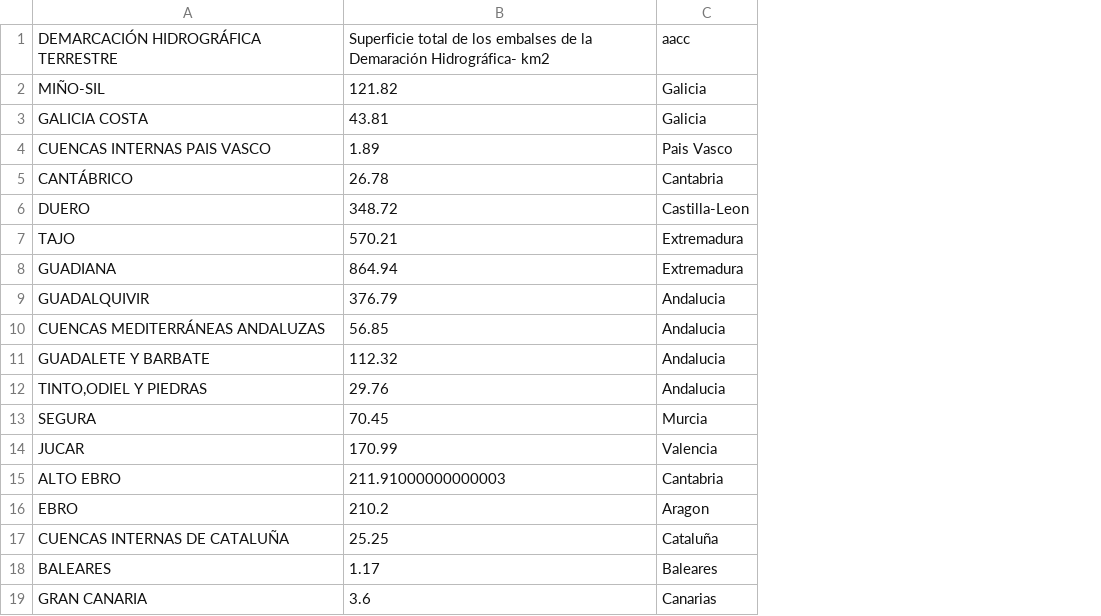
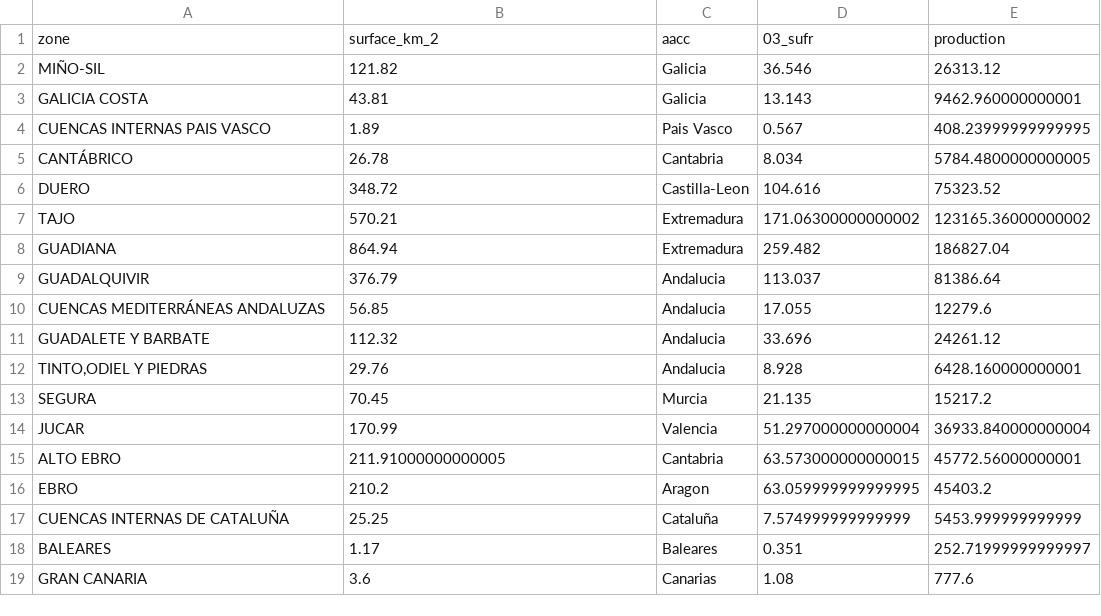
Before and after one commit to psaeztorres/FINAL-PROJECT, a CSV file: data/reservoir.csv, drawn as a sheet; only a part is shown; removed rows and columns are numbered as before the commit, all else as after; the diff names each change by its address in the sheet, - before the commit and + after, or states it on an @@ line.

```diff
--- a/data/reservoir.csv
+++ b/data/reservoir.csv
+column D, rows 2-19: 36.546 | 13.143 | 0.567 | 8.034 | 104.616 | 171.06300000000002 | 259.482 | 113.037 | 17.055 | 33.696 | 8.928 | 21.135 | 51.297000000000004 | 63.573000000000015 | 63.059999999999995 | 7.574999999999999 | 0.351 | 1.08
+column E, rows 2-19: 26313.12 | 9462.960000000001 | 408.23999999999995 | 5784.4800000000005 | 75323.52 | 123165.36000000002 | 186827.04 | 81386.64 | 12279.6 | 24261.12 | 6428.160000000001 | 15217.2 | 36933.840000000004 | 45772.56000000001 | 45403.2 | 5453.999999999999 | 252.71999999999997 | 777.6
-row 1: DEMARCACIÓN HIDROGRÁFICA TERRESTRE | Superficie total de los embalses de la Demaración Hidrográfica- km2 | aacc
+row 1: zone | surface_km_2 | aacc | 03_sufr | production
-B15: 211.91000000000003
+B15: 211.91000000000005
```
Also changed, not shown: 26 other files.
